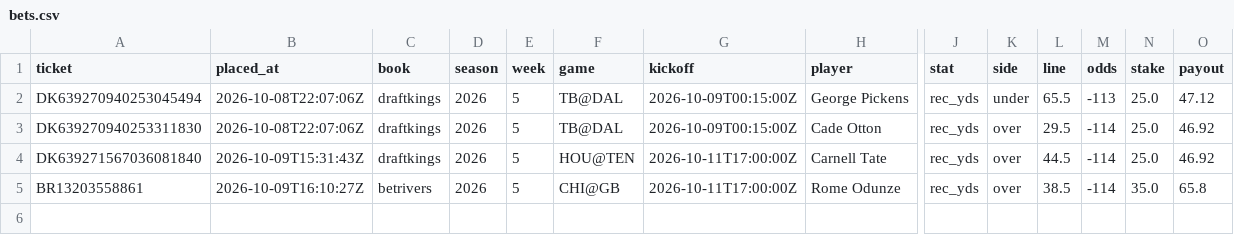
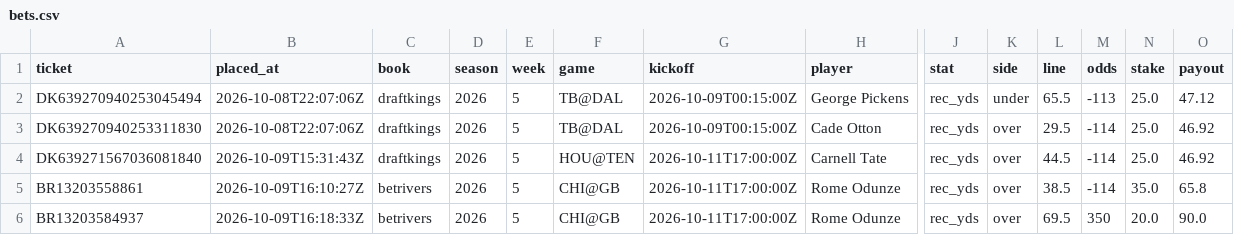
Before and after one commit to zgriesser-hue/NFL-player-projections-, a CSV file: data/bets.csv, drawn as a sheet; only a part is shown, gaps mark what is left out; rows hold the shown columns only; the diff names each change by its address in the sheet, - before the commit and + after, or states it on an @@ line.

```diff
--- a/data/bets.csv
+++ b/data/bets.csv
+row 6: BR13203584937 | 2026-10-09T16:18:33Z | betrivers | 2026 | 5 | CHI@GB | 2026-10-11T17:00:00Z | Rome Odunze | rec_yds | over | 69.5 | 350 | 20.0 | 90.0
```
Also changed, not shown: 3 other files.
